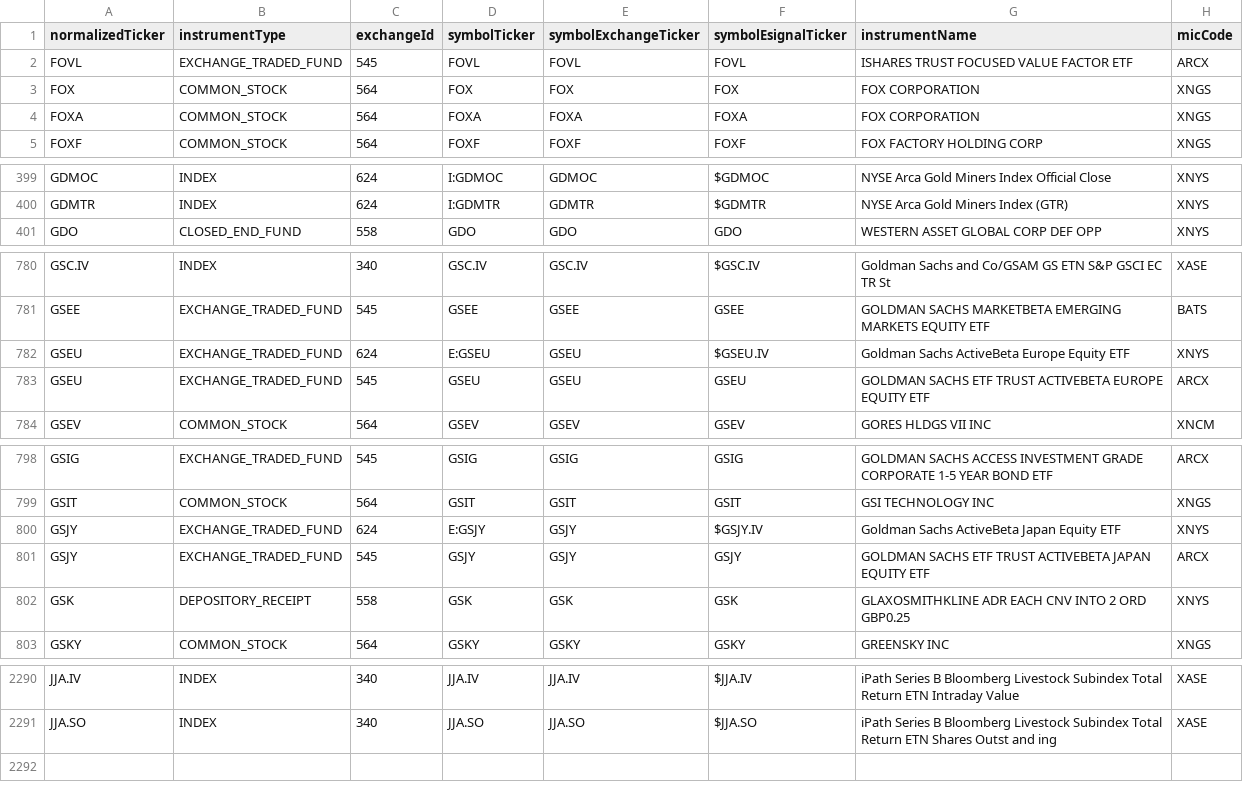
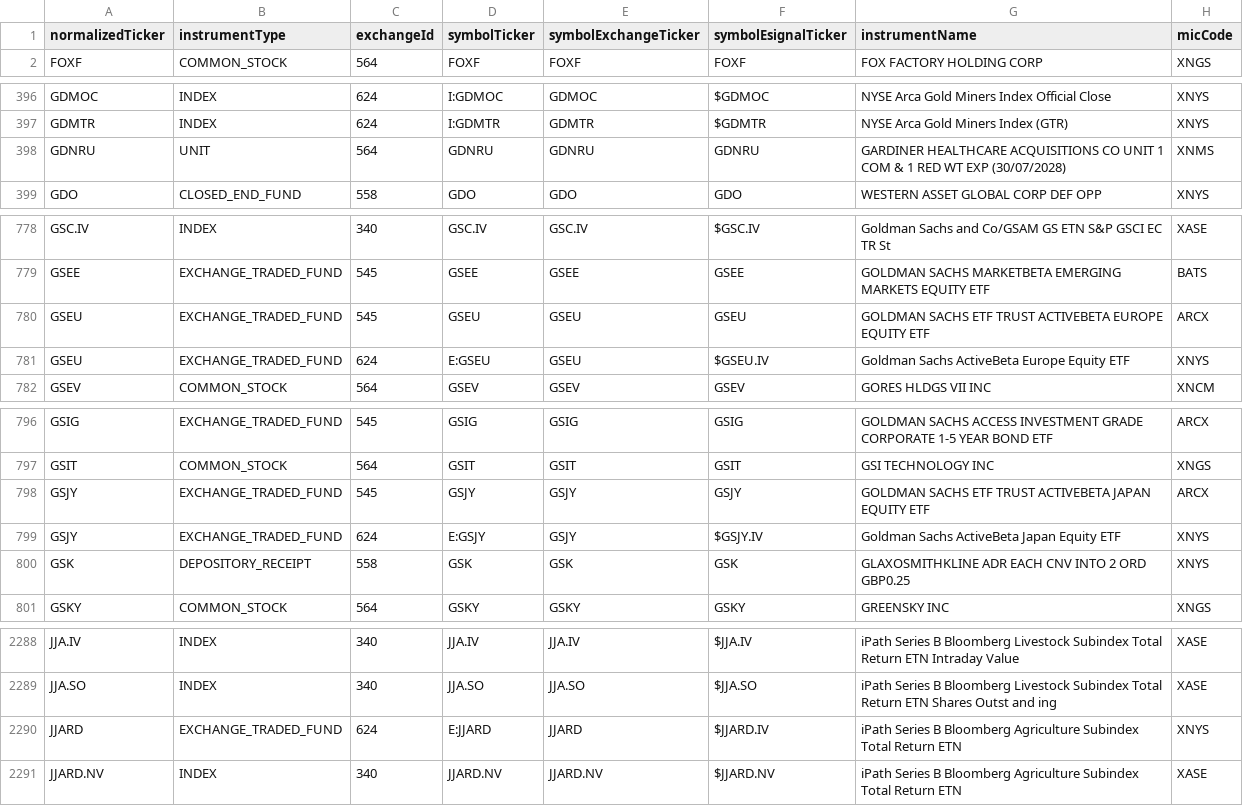
Before and after one commit to haoenhui/nyse-listed-etps, a CSV file: etps-04000.csv, drawn as a sheet; only a part is shown, gaps mark what is left out; the diff covers the shown part only.

```diff
--- a/etps-04000.csv
+++ b/etps-04000.csv
@@ -1,5 +1,2 @@
 normalizedTicker,instrumentType,exchangeId,symbolTicker,symbolExchangeTicker,symbolEsignalTicker,instrumentName,micCode
-FOVL,EXCHANGE_TRADED_FUND,545,FOVL,FOVL,FOVL,ISHARES TRUST FOCUSED VALUE FACTOR ETF,ARCX
-FOX,COMMON_STOCK,564,FOX,FOX,FOX,FOX CORPORATION,XNGS
-FOXA,COMMON_STOCK,564,FOXA,FOXA,FOXA,FOX CORPORATION,XNGS
 FOXF,COMMON_STOCK,564,FOXF,FOXF,FOXF,FOX FACTORY HOLDING CORP,XNGS
@@ -400,2 +397,3 @@ GDMOC,INDEX,624,I:GDMOC,GDMOC,$GDMOC,NYSE Arca Gold Miners Index Official Close,
 GDMTR,INDEX,624,I:GDMTR,GDMTR,$GDMTR,NYSE Arca Gold Miners Index (GTR),XNYS
+GDNRU,UNIT,564,GDNRU,GDNRU,GDNRU,GARDINER HEALTHCARE ACQUISITIONS CO UNIT 1 COM & 1 RED WT EXP (30/07/2028),XNMS
 GDO,CLOSED_END_FUND,558,GDO,GDO,GDO,WESTERN ASSET GLOBAL CORP DEF OPP,XNYS
@@ -781,4 +779,4 @@ GSC.IV,INDEX,340,GSC.IV,GSC.IV,$GSC.IV,Goldman Sachs  and  Co/GSAM GS ETN S&P GS
 GSEE,EXCHANGE_TRADED_FUND,545,GSEE,GSEE,GSEE,GOLDMAN SACHS MARKETBETA EMERGING MARKETS EQUITY ETF,BATS
-GSEU,EXCHANGE_TRADED_FUND,624,E:GSEU,GSEU,$GSEU.IV,Goldman Sachs ActiveBeta Europe Equity ETF,XNYS
 GSEU,EXCHANGE_TRADED_FUND,545,GSEU,GSEU,GSEU,GOLDMAN SACHS ETF TRUST ACTIVEBETA EUROPE EQUITY ETF,ARCX
+GSEU,EXCHANGE_TRADED_FUND,624,E:GSEU,GSEU,$GSEU.IV,Goldman Sachs ActiveBeta Europe Equity ETF,XNYS
 GSEV,COMMON_STOCK,564,GSEV,GSEV,GSEV,GORES HLDGS VII INC,XNCM
@@ -799,4 +797,4 @@ GSIG,EXCHANGE_TRADED_FUND,545,GSIG,GSIG,GSIG,GOLDMAN SACHS ACCESS INVESTMENT GRA
 GSIT,COMMON_STOCK,564,GSIT,GSIT,GSIT,GSI TECHNOLOGY INC,XNGS
-GSJY,EXCHANGE_TRADED_FUND,624,E:GSJY,GSJY,$GSJY.IV,Goldman Sachs ActiveBeta Japan Equity ETF,XNYS
 GSJY,EXCHANGE_TRADED_FUND,545,GSJY,GSJY,GSJY,GOLDMAN SACHS ETF TRUST ACTIVEBETA JAPAN EQUITY ETF,ARCX
+GSJY,EXCHANGE_TRADED_FUND,624,E:GSJY,GSJY,$GSJY.IV,Goldman Sachs ActiveBeta Japan Equity ETF,XNYS
 GSK,DEPOSITORY_RECEIPT,558,GSK,GSK,GSK,GLAXOSMITHKLINE ADR EACH CNV INTO 2 ORD GBP0.25,XNYS
@@ -2291 +2289,3 @@ JJA.IV,INDEX,340,JJA.IV,JJA.IV,$JJA.IV,iPath Series B Bloomberg Livestock Subind
 JJA.SO,INDEX,340,JJA.SO,JJA.SO,$JJA.SO,iPath Series B Bloomberg Livestock Subindex Total Return ETN Shares Outst and ing,XASE
+JJARD,EXCHANGE_TRADED_FUND,624,E:JJARD,JJARD,$JJARD.IV,iPath Series B Bloomberg Agriculture Subindex Total Return ETN,XNYS
+JJARD.NV,INDEX,340,JJARD.NV,JJARD.NV,$JJARD.NV,iPath Series B Bloomberg Agriculture Subindex Total Return ETN,XASE
```
Also changed, not shown: 5 moved rows elsewhere in this file, etps-00000.csv, etps-02000.csv, 3 other files.
